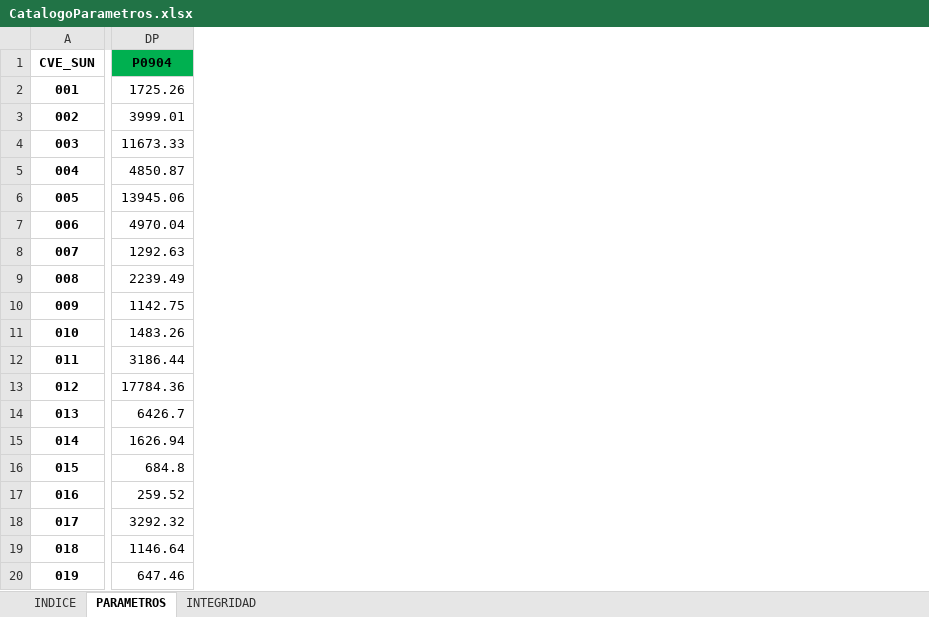
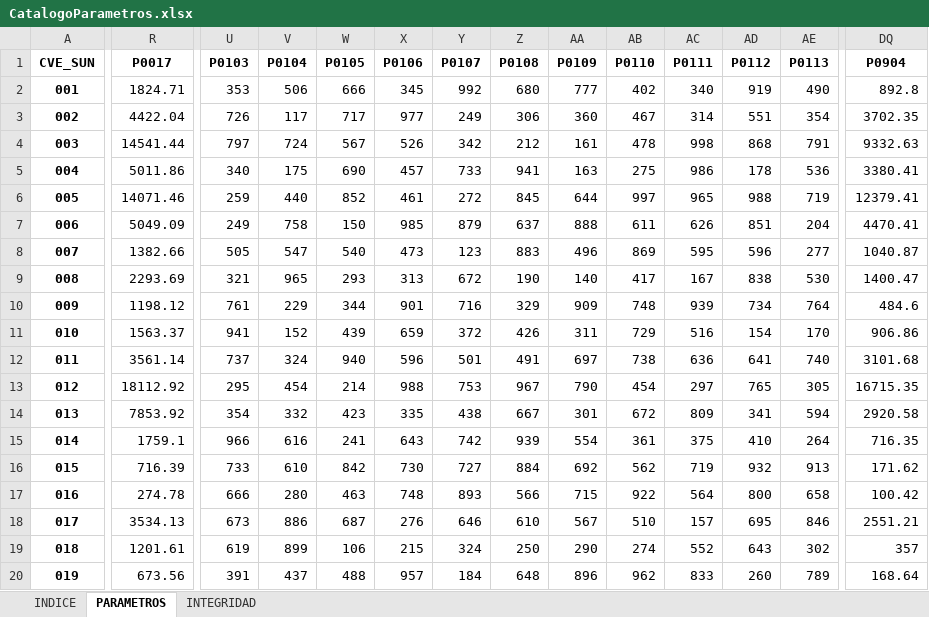
Before and after one commit to INECC-PCCS/01_Dmine, an Excel workbook: 00_Parametros/CatalogoParametros.xlsx, sheet PARAMETROS, drawn as a sheet; only a part is shown, gaps mark what is left out; values as stored, in another font and other column widths than the file's, no borders; addresses are those after the commit; the diff covers the shown part only; the diff names each change by its address in the sheet, - before the commit and + after, or states it on an @@ line.

```diff
--- a/00_Parametros/CatalogoParametros.xlsx (sheet PARAMETROS)
+++ b/00_Parametros/CatalogoParametros.xlsx (sheet PARAMETROS)
+column R (P0017), rows 2-20: 1824.71 | 4422.04 | 14541.44 | 5011.86 | 14071.46 | 5049.09 | 1382.66 | 2293.69 | 1198.12 | 1563.37 | 3561.14 | 18112.92 | 7853.92 | 1759.1 | 716.39 | 274.78 | 3534.13 | 1201.61 | 673.56
@@ column U (P0103) unhidden, rows 2-20: 353 | 726 | 797 | 340 | 259 | 249 | 505 | 321 | 761 | 941 | 737 | 295 | 354 | 966 | 733 | 666 | 673 | 619 | 391 @@
@@ column V (P0104) unhidden, rows 2-20: 506 | 117 | 724 | 175 | 440 | 758 | 547 | 965 | 229 | 152 | 324 | 454 | 332 | 616 | 610 | 280 | 886 | 899 | 437 @@
@@ column W (P0105) unhidden, rows 2-20: 666 | 717 | 567 | 690 | 852 | 150 | 540 | 293 | 344 | 439 | 940 | 214 | 423 | 241 | 842 | 463 | 687 | 106 | 488 @@
@@ column X (P0106) unhidden, rows 2-20: 345 | 977 | 526 | 457 | 461 | 985 | 473 | 313 | 901 | 659 | 596 | 988 | 335 | 643 | 730 | 748 | 276 | 215 | 957 @@
@@ column Y (P0107) unhidden, rows 2-20: 992 | 249 | 342 | 733 | 272 | 879 | 123 | 672 | 716 | 372 | 501 | 753 | 438 | 742 | 727 | 893 | 646 | 324 | 184 @@
@@ column Z (P0108) unhidden, rows 2-20: 680 | 306 | 212 | 941 | 845 | 637 | 883 | 190 | 329 | 426 | 491 | 967 | 667 | 939 | 884 | 566 | 610 | 250 | 648 @@
@@ column AA (P0109) unhidden, rows 2-20: 777 | 360 | 161 | 163 | 644 | 888 | 496 | 140 | 909 | 311 | 697 | 790 | 301 | 554 | 692 | 715 | 567 | 290 | 896 @@
@@ column AB (P0110) unhidden, rows 2-20: 402 | 467 | 478 | 275 | 997 | 611 | 869 | 417 | 748 | 729 | 738 | 454 | 672 | 361 | 562 | 922 | 510 | 274 | 962 @@
@@ column AC (P0111) unhidden, rows 2-20: 340 | 314 | 998 | 986 | 965 | 626 | 595 | 167 | 939 | 516 | 636 | 297 | 809 | 375 | 719 | 564 | 157 | 552 | 833 @@
@@ column AD (P0112) unhidden, rows 2-20: 919 | 551 | 868 | 178 | 988 | 851 | 596 | 838 | 734 | 154 | 641 | 765 | 341 | 410 | 932 | 800 | 695 | 643 | 260 @@
@@ column AE (P0113) unhidden, rows 2-20: 490 | 354 | 791 | 536 | 719 | 204 | 277 | 530 | 764 | 170 | 740 | 305 | 594 | 264 | 913 | 658 | 846 | 302 | 789 @@
-DQ1 fill: #00B050
+DQ1 fill: none
-DQ2 (P0904): 1725.26
+DQ2 (P0904): 892.8
-DQ3 (P0904): 3999.01
+DQ3 (P0904): 3702.35
-DQ4 (P0904): 11673.33
+DQ4 (P0904): 9332.63
-DQ5 (P0904): 4850.87
+DQ5 (P0904): 3380.41
-DQ6 (P0904): 13945.06
+DQ6 (P0904): 12379.41
-DQ7 (P0904): 4970.04
+DQ7 (P0904): 4470.41
-DQ8 (P0904): 1292.63
+DQ8 (P0904): 1040.87
-DQ9 (P0904): 2239.49
+DQ9 (P0904): 1400.47
-DQ10 (P0904): 1142.75
+DQ10 (P0904): 484.6
-DQ11 (P0904): 1483.26
+DQ11 (P0904): 906.86
-DQ12 (P0904): 3186.44
+DQ12 (P0904): 3101.68
-DQ13 (P0904): 17784.36
+DQ13 (P0904): 16715.35
-DQ14 (P0904): 6426.7
+DQ14 (P0904): 2920.58
-DQ15 (P0904): 1626.94
+DQ15 (P0904): 716.35
-DQ16 (P0904): 684.8
+DQ16 (P0904): 171.62
-DQ17 (P0904): 259.52
+DQ17 (P0904): 100.42
-DQ18 (P0904): 3292.32
+DQ18 (P0904): 2551.21
-DQ19 (P0904): 1146.64
+DQ19 (P0904): 357
-DQ20 (P0904): 647.46
+DQ20 (P0904): 168.64
```
Also changed, not shown: 103 added columns, 114 edited cells and cell formats elsewhere in this sheet, sheet INDICE, sheet INTEGRIDAD, hidden cells, 09_BienesAmbientalesYServiciosPublicos/P0904/P0904.xlsx, 09_BienesAmbientalesYServiciosPublicos/P0907/P0907.xlsx, 15 other files.
